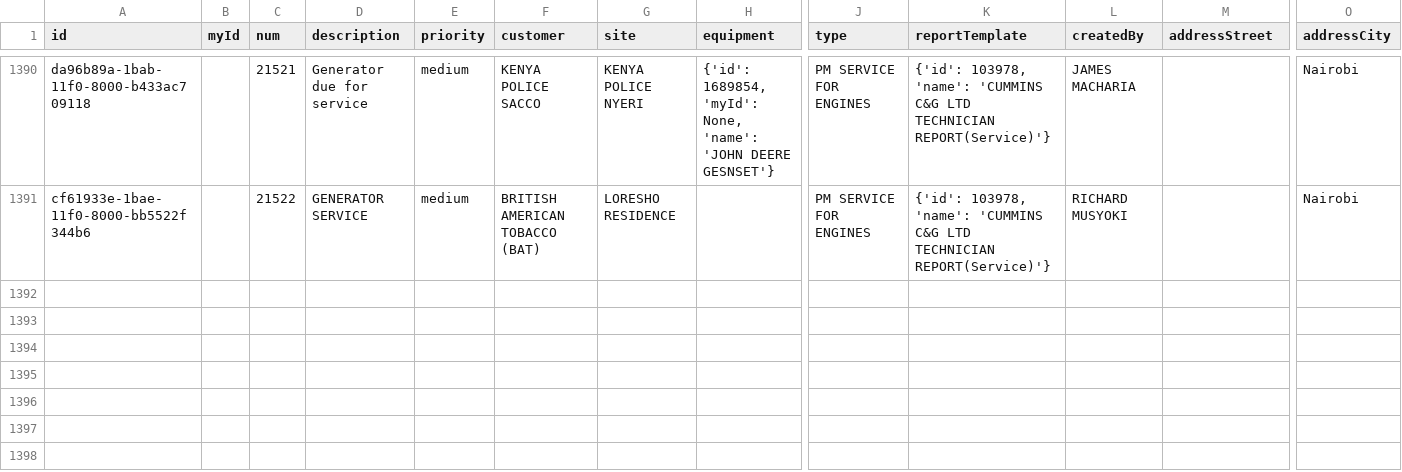
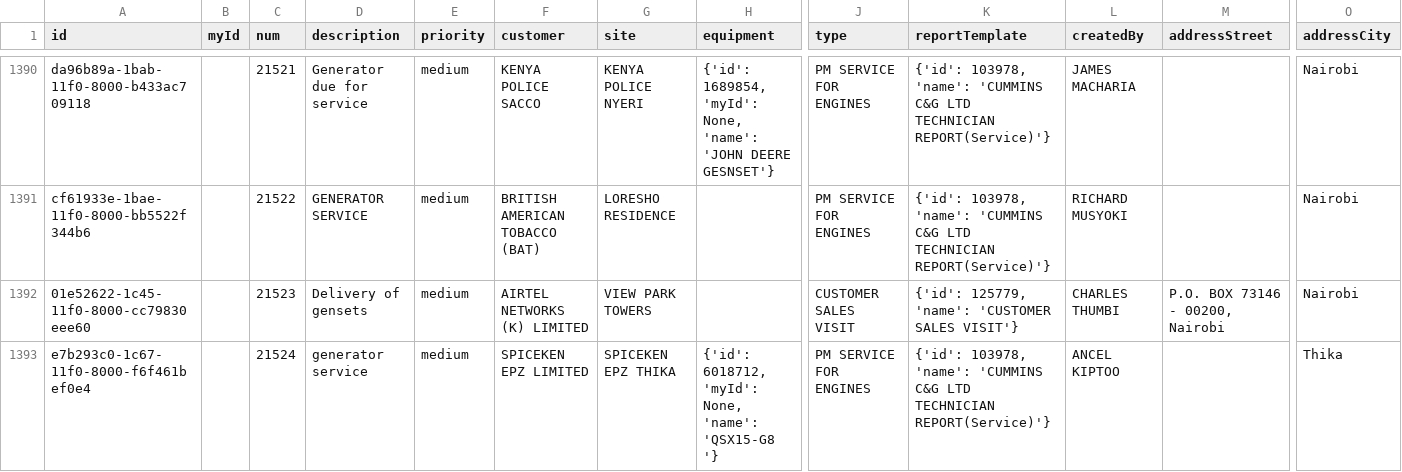
Before and after one commit to markolalo/Data_Grok, a CSV file: jobs.csv, drawn as a sheet; only a part is shown, gaps mark what is left out; rows hold the shown columns only; the diff covers the shown part only; the diff names each change by its address in the sheet, - before the commit and + after, or states it on an @@ line.

```diff
--- a/jobs.csv
+++ b/jobs.csv
+row 1392: 01e52622-1c45-11f0-8000-cc79830eee60 |  | 21523 | Delivery of gensets | medium | AIRTEL NETWORKS (K) LIMITED | VIEW PARK TOWERS |  | CUSTOMER SALES VISIT | {'id': 125779, 'name': 'CUSTOMER SALES VISIT'} | CHARLES THUMBI | P.O. BOX 73146 - 00200, Nairobi | Nairobi
+row 1393: e7b293c0-1c67-11f0-8000-f6f461bef0e4 |  | 21524 | generator service | medium | SPICEKEN EPZ LIMITED | SPICEKEN EPZ THIKA | {'id': 6018712, 'myId': None, 'name': 'QSX15-G8 '} | PM SERVICE FOR ENGINES | {'id': 103978, 'name': 'CUMMINS C&G LTD TECHNICIAN REPORT(Service)'} | ANCEL KIPTOO |  | Thika
```
Also changed, not shown: 1 added row and 3 edited cells elsewhere in this file, 3 other files.
